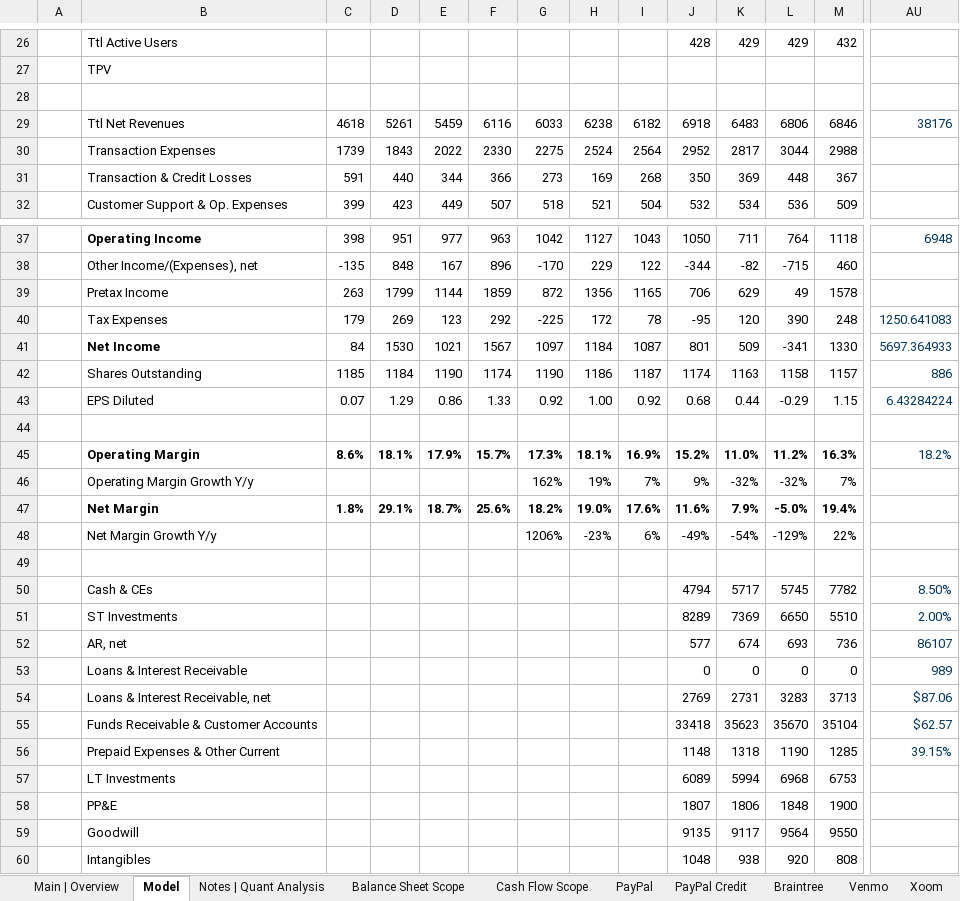
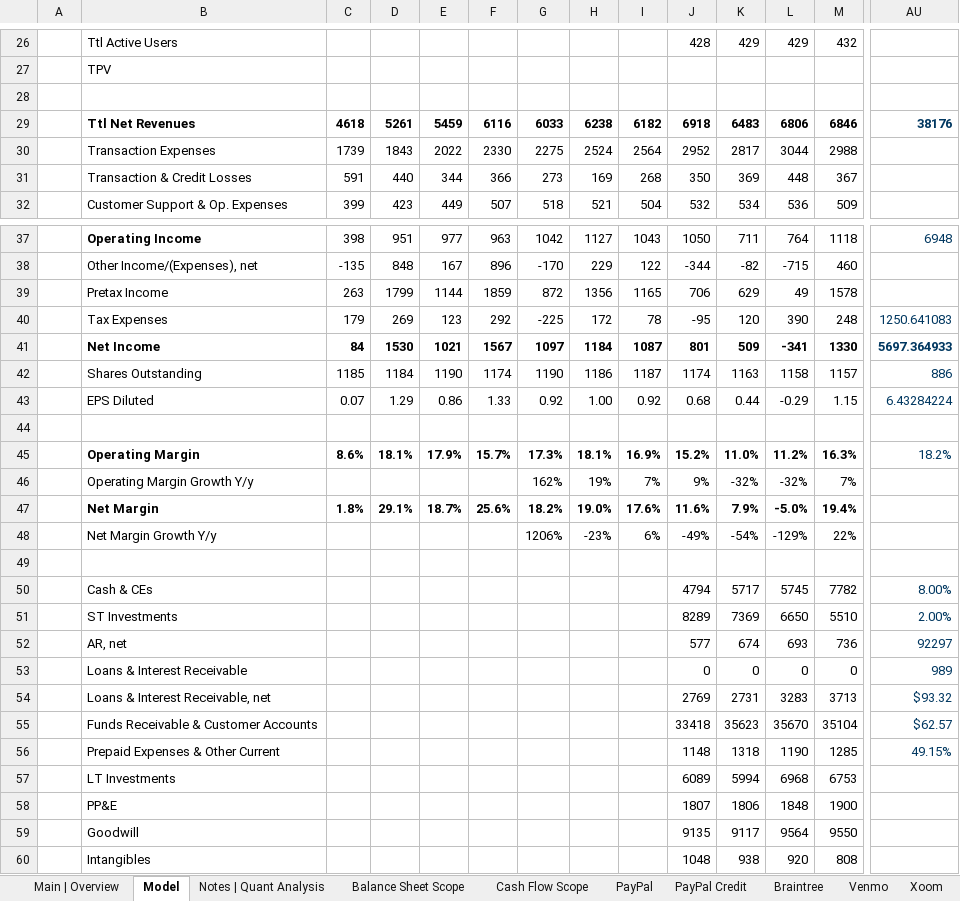
Before and after one commit to Jacob-Herrick/Equity-Research-Models, an Excel workbook: PYPL_Model.xlsx, sheet Model, drawn as a sheet; only a part is shown, gaps mark what is left out; values as stored, in another font and other column widths than the file's, no borders; charts and pictures not drawn; the diff covers the shown part only; the diff names each change by its address in the sheet, - before the commit and + after, or states it on an @@ line.

```diff
--- a/PYPL_Model.xlsx (sheet Model)
+++ b/PYPL_Model.xlsx (sheet Model)
-B29:M29 bold: off
+B29:M29 bold: on
-AU29 bold: off
+AU29 bold: on
-C41:M41 bold: off
+C41:M41 bold: on
-AU41 bold: off
+AU41 bold: on
-AU50: 8.50%
+AU50: 8.00%
-AU52: 86107
+AU52: 92297
-AU54: $87.06
+AU54: $93.32
-AU56: 39.15%
+AU56: 49.15%
```
Also changed, not shown: cell formats elsewhere in this sheet, sheet Notes | Quant Analysis, charts or pictures, 000 Med-Devices Master List 000.xlsx, BSX_Model.xlsx, 6 other files.
